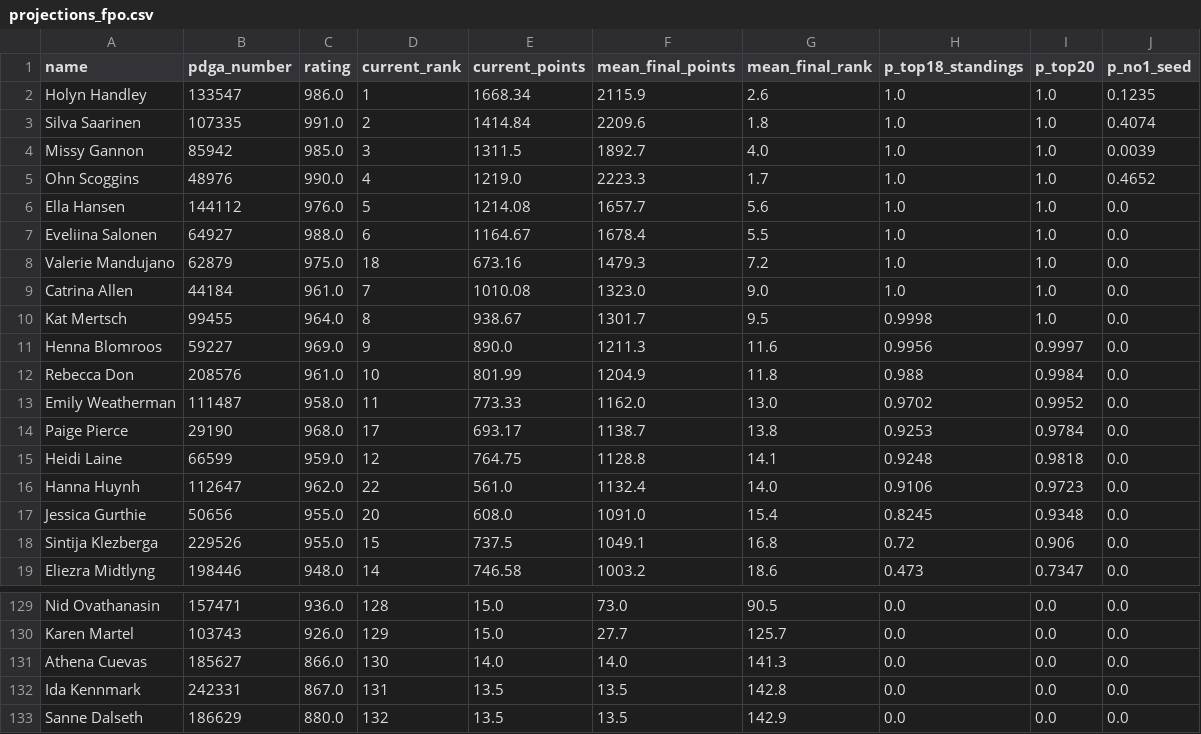
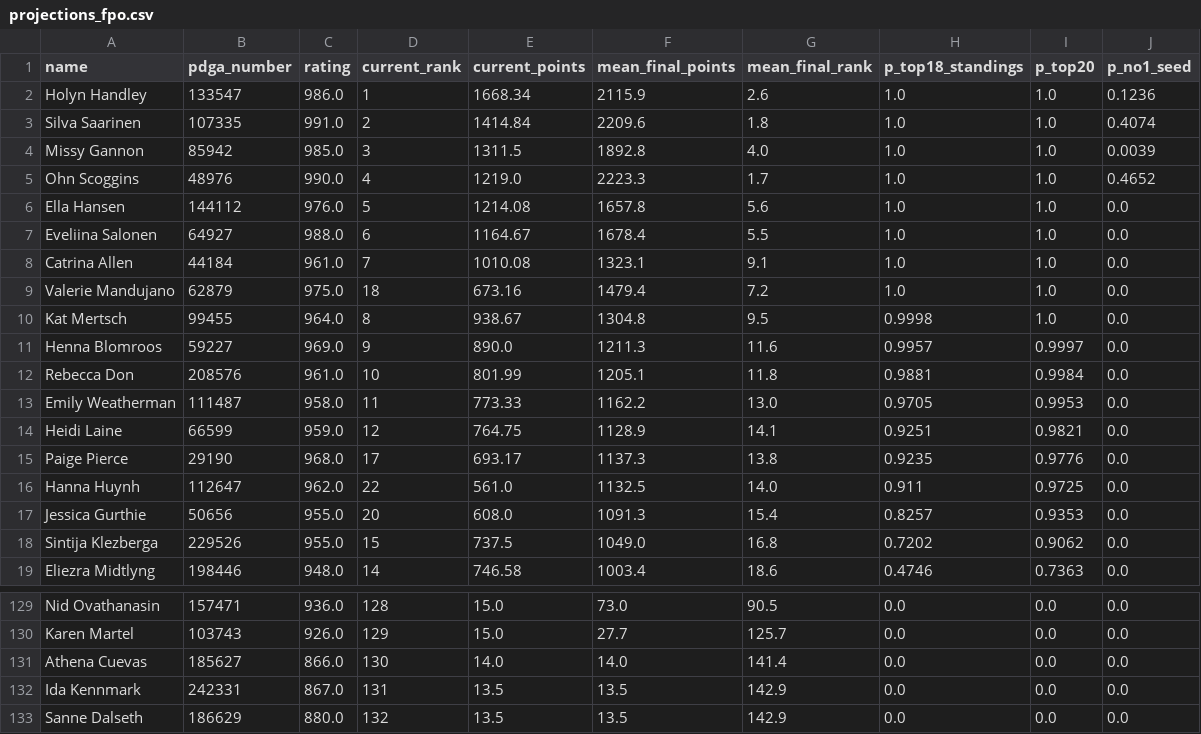
Before and after one commit to dgoodenough/discgolf, a CSV file: results/2026/projections_fpo.csv, drawn as a sheet; only a part is shown, gaps mark what is left out; the diff covers the shown part only.

```diff
--- a/results/2026/projections_fpo.csv
+++ b/results/2026/projections_fpo.csv
@@ -1,19 +1,19 @@
 name,pdga_number,rating,current_rank,current_points,mean_final_points,mean_final_rank,p_top18_standings,p_top20,p_no1_seed
-Holyn Handley,133547,986.0,1,1668.34,2115.9,2.6,1.0,1.0,0.1235
+Holyn Handley,133547,986.0,1,1668.34,2115.9,2.6,1.0,1.0,0.1236
 Silva Saarinen,107335,991.0,2,1414.84,2209.6,1.8,1.0,1.0,0.4074
-Missy Gannon,85942,985.0,3,1311.5,1892.7,4.0,1.0,1.0,0.0039
+Missy Gannon,85942,985.0,3,1311.5,1892.8,4.0,1.0,1.0,0.0039
 Ohn Scoggins,48976,990.0,4,1219.0,2223.3,1.7,1.0,1.0,0.4652
-Ella Hansen,144112,976.0,5,1214.08,1657.7,5.6,1.0,1.0,0.0
+Ella Hansen,144112,976.0,5,1214.08,1657.8,5.6,1.0,1.0,0.0
 Eveliina Salonen,64927,988.0,6,1164.67,1678.4,5.5,1.0,1.0,0.0
-Valerie Mandujano,62879,975.0,18,673.16,1479.3,7.2,1.0,1.0,0.0
-Catrina Allen,44184,961.0,7,1010.08,1323.0,9.0,1.0,1.0,0.0
-Kat Mertsch,99455,964.0,8,938.67,1301.7,9.5,0.9998,1.0,0.0
-Henna Blomroos,59227,969.0,9,890.0,1211.3,11.6,0.9956,0.9997,0.0
-Rebecca Don,208576,961.0,10,801.99,1204.9,11.8,0.988,0.9984,0.0
-Emily Weatherman,111487,958.0,11,773.33,1162.0,13.0,0.9702,0.9952,0.0
-Paige Pierce,29190,968.0,17,693.17,1138.7,13.8,0.9253,0.9784,0.0
-Heidi Laine,66599,959.0,12,764.75,1128.8,14.1,0.9248,0.9818,0.0
-Hanna Huynh,112647,962.0,22,561.0,1132.4,14.0,0.9106,0.9723,0.0
-Jessica Gurthie,50656,955.0,20,608.0,1091.0,15.4,0.8245,0.9348,0.0
-Sintija Klezberga,229526,955.0,15,737.5,1049.1,16.8,0.72,0.906,0.0
-Eliezra Midtlyng,198446,948.0,14,746.58,1003.2,18.6,0.473,0.7347,0.0
+Catrina Allen,44184,961.0,7,1010.08,1323.1,9.1,1.0,1.0,0.0
+Valerie Mandujano,62879,975.0,18,673.16,1479.4,7.2,1.0,1.0,0.0
+Kat Mertsch,99455,964.0,8,938.67,1304.8,9.5,0.9998,1.0,0.0
+Henna Blomroos,59227,969.0,9,890.0,1211.3,11.6,0.9957,0.9997,0.0
+Rebecca Don,208576,961.0,10,801.99,1205.1,11.8,0.9881,0.9984,0.0
+Emily Weatherman,111487,958.0,11,773.33,1162.2,13.0,0.9705,0.9953,0.0
+Heidi Laine,66599,959.0,12,764.75,1128.9,14.1,0.9251,0.9821,0.0
+Paige Pierce,29190,968.0,17,693.17,1137.3,13.8,0.9235,0.9776,0.0
+Hanna Huynh,112647,962.0,22,561.0,1132.5,14.0,0.911,0.9725,0.0
+Jessica Gurthie,50656,955.0,20,608.0,1091.3,15.4,0.8257,0.9353,0.0
+Sintija Klezberga,229526,955.0,15,737.5,1049.0,16.8,0.7202,0.9062,0.0
+Eliezra Midtlyng,198446,948.0,14,746.58,1003.4,18.6,0.4746,0.7363,0.0
@@ -130,4 +130,4 @@ Nid Ovathanasin,157471,936.0,128,15.0,73.0,90.5,0.0,0.0,0.0
 Karen Martel,103743,926.0,129,15.0,27.7,125.7,0.0,0.0,0.0
-Athena Cuevas,185627,866.0,130,14.0,14.0,141.3,0.0,0.0,0.0
-Ida Kennmark,242331,867.0,131,13.5,13.5,142.8,0.0,0.0,0.0
+Athena Cuevas,185627,866.0,130,14.0,14.0,141.4,0.0,0.0,0.0
+Ida Kennmark,242331,867.0,131,13.5,13.5,142.9,0.0,0.0,0.0
 Sanne Dalseth,186629,880.0,132,13.5,13.5,142.9,0.0,0.0,0.0
```
Also changed, not shown: 93 edited cells elsewhere in this file, 3 other files.
